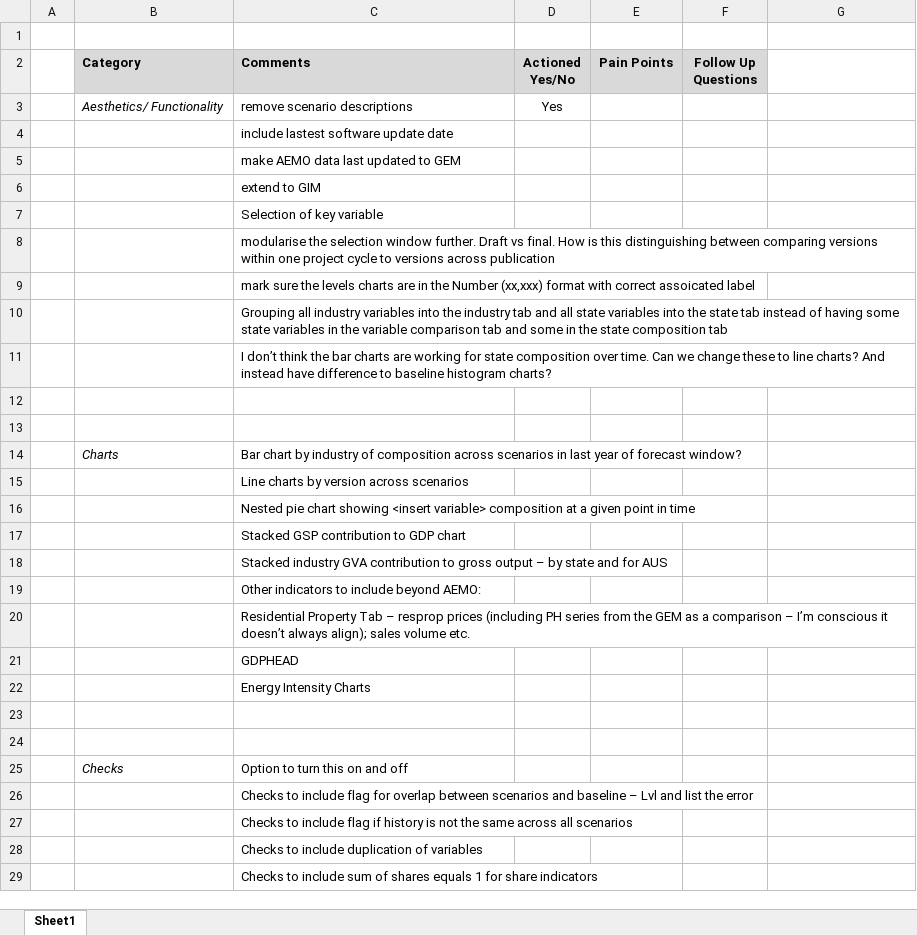
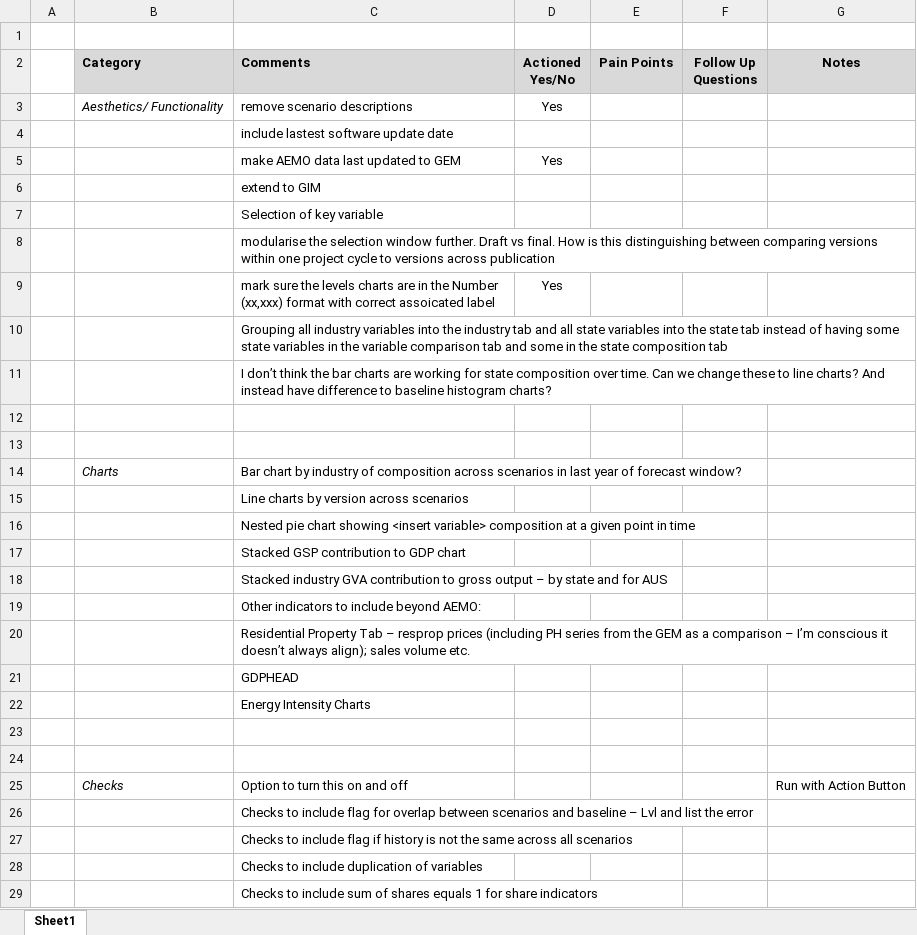
Before and after one commit to daniel-crook/scenario_dashboard, an Excel workbook: dashboard_development_tracker.xlsx, sheet Sheet1, drawn as a sheet; values as stored, in another font and other column widths than the file's, no borders; conditional formats not drawn; the diff names each change by its address in the sheet, - before the commit and + after, or states it on an @@ line.

```diff
--- a/dashboard_development_tracker.xlsx (sheet Sheet1)
+++ b/dashboard_development_tracker.xlsx (sheet Sheet1)
-G2: (empty)
+G2: Notes
-G2 fill: none
+G2 fill: #D9D9D9
-D5 (Actioned Yes/No): (empty)
+D5 (Actioned Yes/No): Yes
-D9 (Actioned Yes/No): (empty)
+D9 (Actioned Yes/No): Yes
-G25 (Notes): (empty)
+G25 (Notes): Run with Action Button
```
Also changed, not shown: 16 other files.
